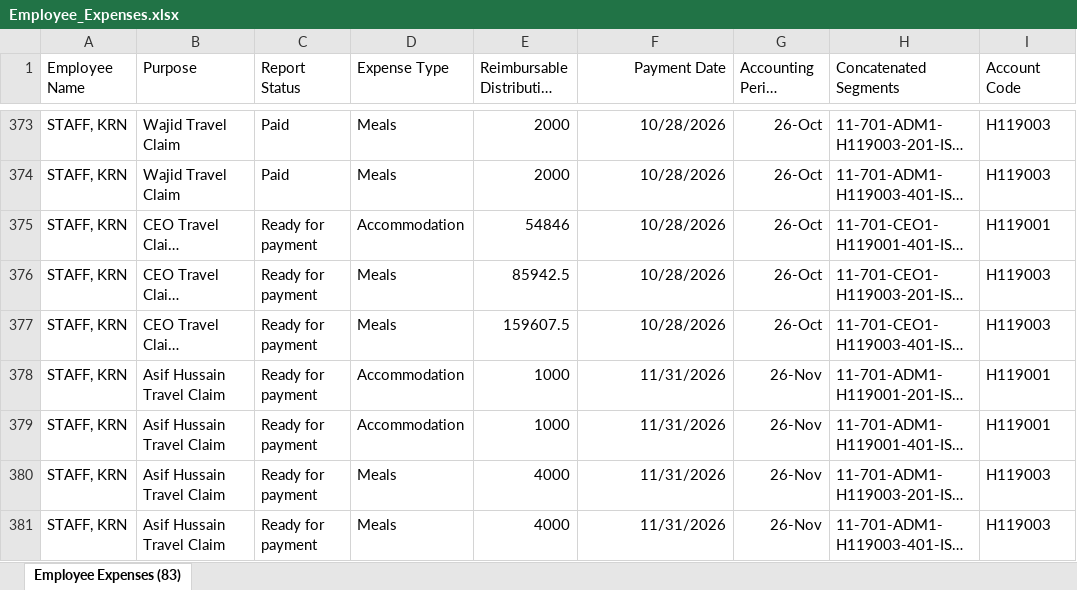
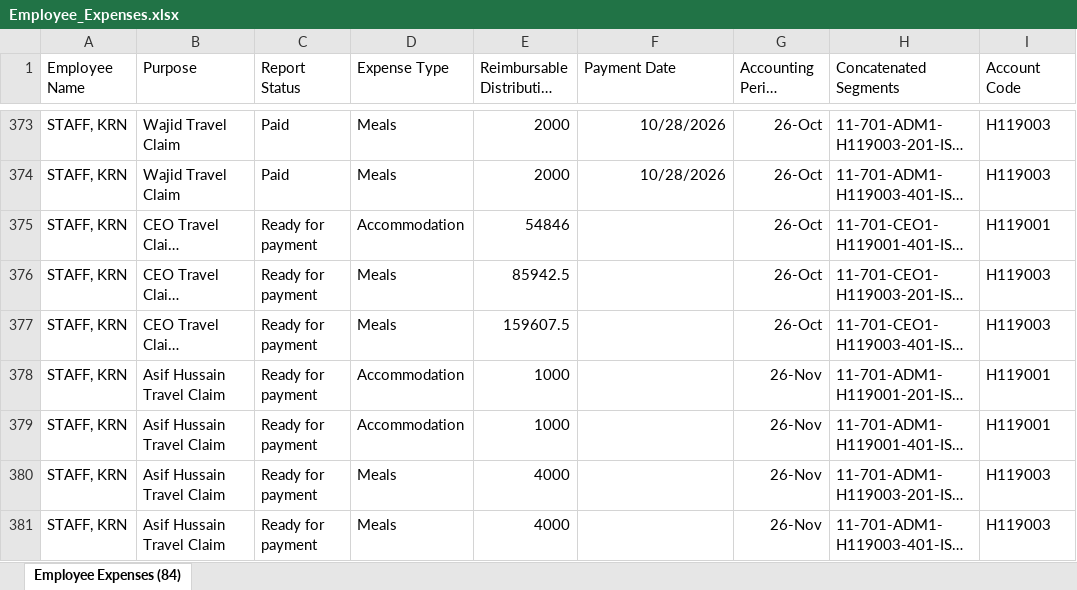
Before and after one commit to aneebahamid2000-alt/employee_expenses, an Excel workbook: data/Employee_Expenses.xlsx, sheet Employee Expenses (84), drawn as a sheet; only a part is shown, gaps mark what is left out; long unchanged cells end in …; values as stored, in another font and other column widths than the file's, no borders; the diff covers the shown part only; the diff names each change by its address in the sheet, - before the commit and + after, or states it on an @@ line.

Commit message:
Add files via upload

```diff
--- a/data/Employee_Expenses.xlsx (sheet Employee Expenses (84))
+++ b/data/Employee_Expenses.xlsx (sheet Employee Expenses (84))
-sheet tab: Employee Expenses (83)
+sheet tab: Employee Expenses (84)
-F1 alignment: right
+F1 alignment: left
-F375:F377 (Payment Date): 10/28/2026
+F375:F377 (Payment Date): (empty)
-F378:F381 (Payment Date): 11/31/2026
+F378:F381 (Payment Date): (empty)
```
Also changed, not shown: 109 edited cells elsewhere in this sheet.
